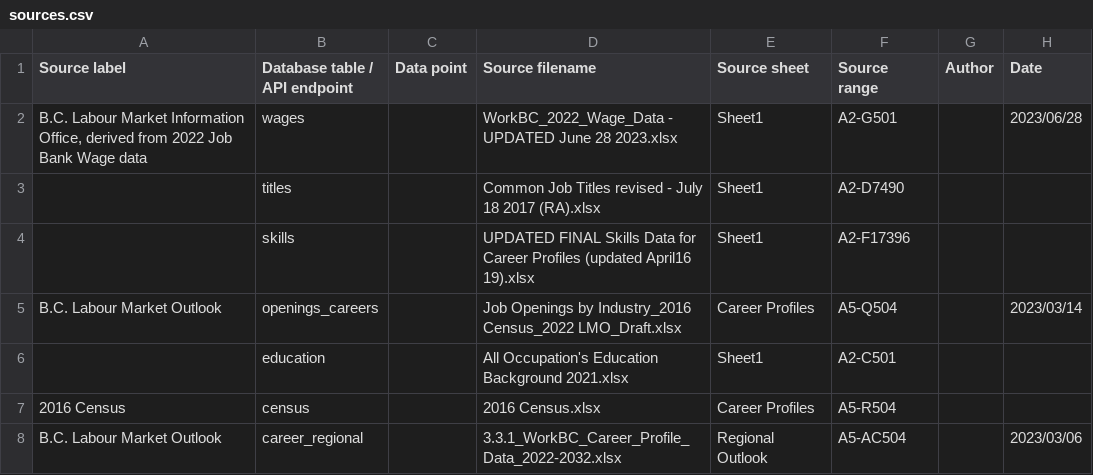
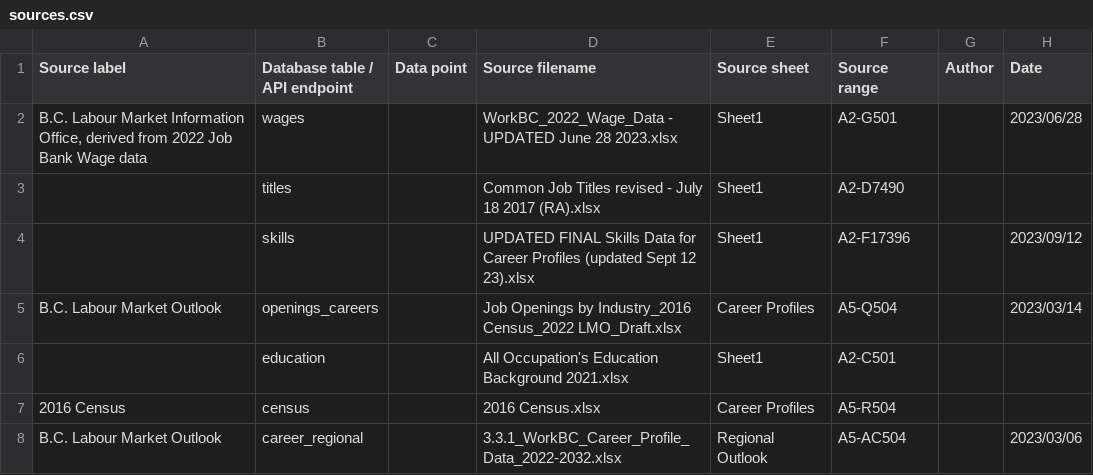
Before and after one commit to bcgov/workbc-ssot, a CSV file: migration/load/sources.csv, drawn as a sheet; only a part is shown.

Commit message:
[WR-1430] Skills dataset updated (#20)
* Skills dataset updated

* update Sources data, updated SSoT data dump

```diff
--- a/migration/load/sources.csv
+++ b/migration/load/sources.csv
@@ -3,3 +3,3 @@
 ,"titles",,"Common Job Titles revised - July 18 2017 (RA).xlsx","Sheet1","A2-D7490",,
-,"skills",,"UPDATED FINAL Skills Data for Career Profiles (updated April16 19).xlsx","Sheet1","A2-F17396",,
+,"skills",,"UPDATED FINAL Skills Data for Career Profiles (updated Sept 12 23).xlsx","Sheet1","A2-F17396",,"2023/09/12"
 "B.C. Labour Market Outlook","openings_careers",,"Job Openings by Industry_2016 Census_2022 LMO_Draft.xlsx","Career Profiles","A5-Q504",,"2023/03/14"
```
Also changed, not shown: 3 other files.
